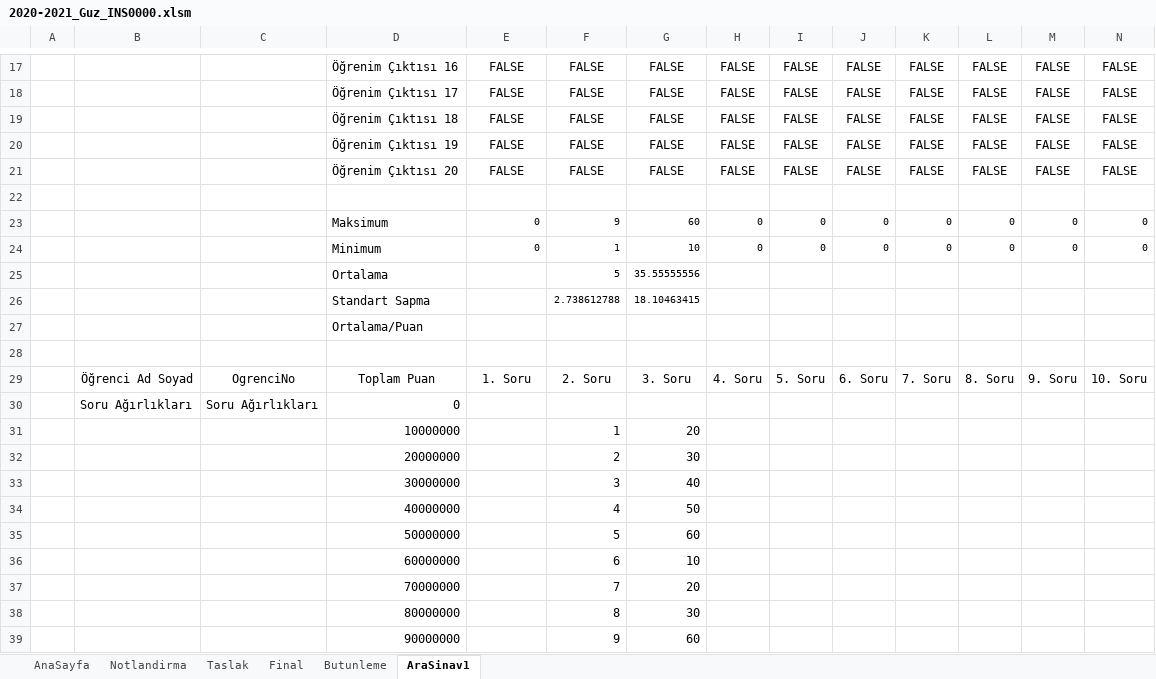
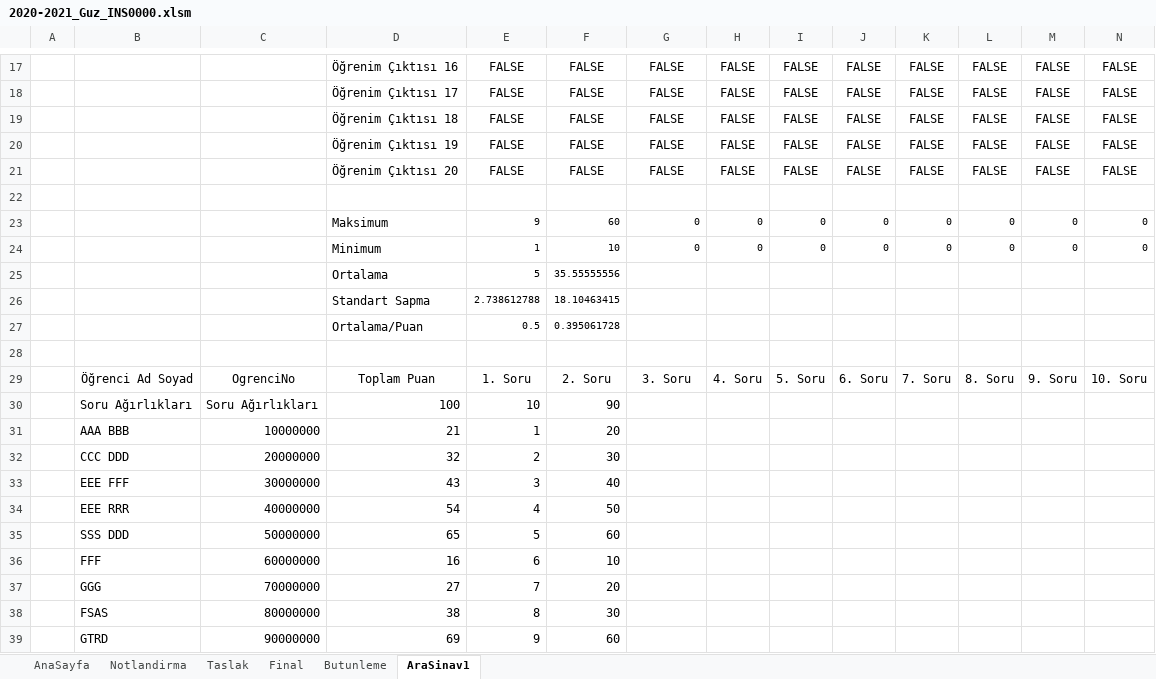
Before and after one commit to maviterlikli/OBE-IKU, an Excel workbook: Input/2020-2021_Guz_INS0000.xlsm, sheet AraSinav1, drawn as a sheet; only a part is shown, gaps mark what is left out; values as stored, in another font and other column widths than the file's, no borders; charts and pictures and conditional formats not drawn; removed rows and columns are numbered as before the commit, all else as after; rows hold the shown columns only; the diff covers the shown part only; the diff names each change by its address in the sheet, - before the commit and + after, or states it on an @@ line.

```diff
--- a/Input/2020-2021_Guz_INS0000.xlsm (sheet AraSinav1)
+++ b/Input/2020-2021_Guz_INS0000.xlsm (sheet AraSinav1)
-E23: 0
+E23: 9
-F23: 9
+F23: 60
-G23: 60
+G23: 0
-E24: 0
+E24: 1
-F24: 1
+F24: 10
-G24: 10
+G24: 0
-row 25:  |  |  | Ortalama |  | 5 | 35.55555556
-row 26:  |  |  | Standart Sapma |  | 2.738612788 | 18.10463415
-row 27:  |  |  | Ortalama/Puan
+row 25:  |  |  | Ortalama | 5 | 35.55555556
+row 26:  |  |  | Standart Sapma | 2.738612788 | 18.10463415
+row 27:  |  |  | Ortalama/Puan | 0.5 | 0.395061728
-row 30:  | Soru Ağırlıkları | Soru Ağırlıkları | 0
-row 31:  |  |  | 10000000 |  | 1 | 20
-row 32:  |  |  | 20000000 |  | 2 | 30
-row 33:  |  |  | 30000000 |  | 3 | 40
-row 34:  |  |  | 40000000 |  | 4 | 50
-row 35:  |  |  | 50000000 |  | 5 | 60
-row 36:  |  |  | 60000000 |  | 6 | 10
-row 37:  |  |  | 70000000 |  | 7 | 20
-row 38:  |  |  | 80000000 |  | 8 | 30
-row 39:  |  |  | 90000000 |  | 9 | 60
+row 30:  | Soru Ağırlıkları | Soru Ağırlıkları | 100 | 10 | 90
+row 31:  | AAA BBB | 10000000 | 21 | 1 | 20
+row 32:  | CCC DDD | 20000000 | 32 | 2 | 30
+row 33:  | EEE FFF | 30000000 | 43 | 3 | 40
+row 34:  | EEE RRR | 40000000 | 54 | 4 | 50
+row 35:  | SSS DDD | 50000000 | 65 | 5 | 60
+row 36:  | FFF | 60000000 | 16 | 6 | 10
+row 37:  | GGG | 70000000 | 27 | 7 | 20
+row 38:  | FSAS | 80000000 | 38 | 8 | 30
+row 39:  | GTRD | 90000000 | 69 | 9 | 60
```
Also changed, not shown: 5 edited cells elsewhere in this sheet, sheet Butunleme, sheet Final, charts or pictures, 6 other files.
